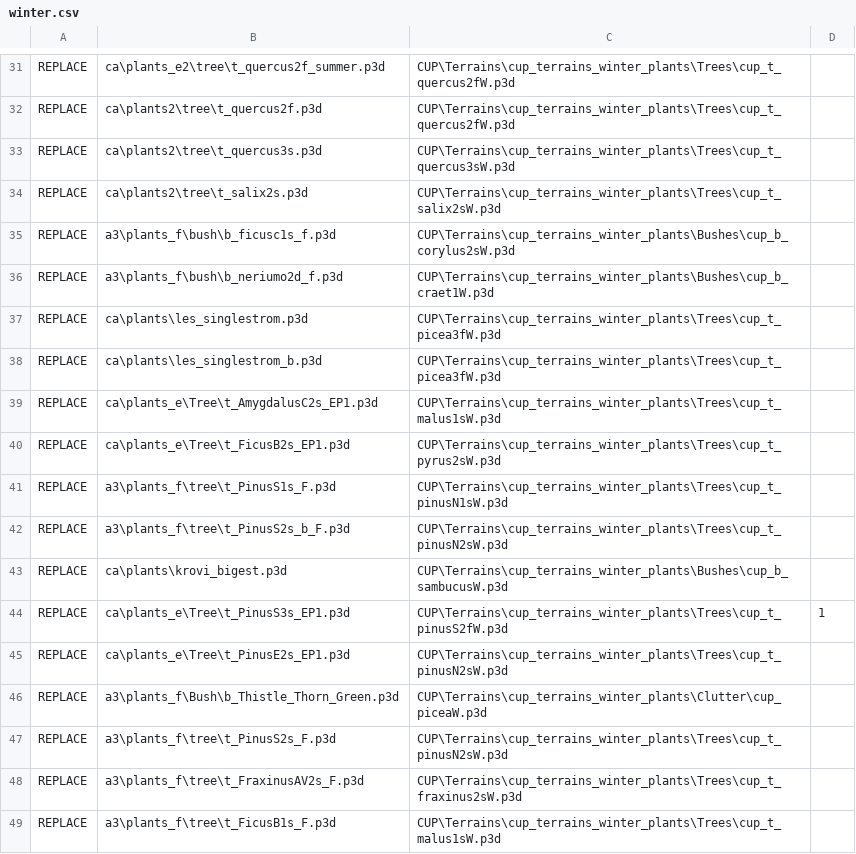
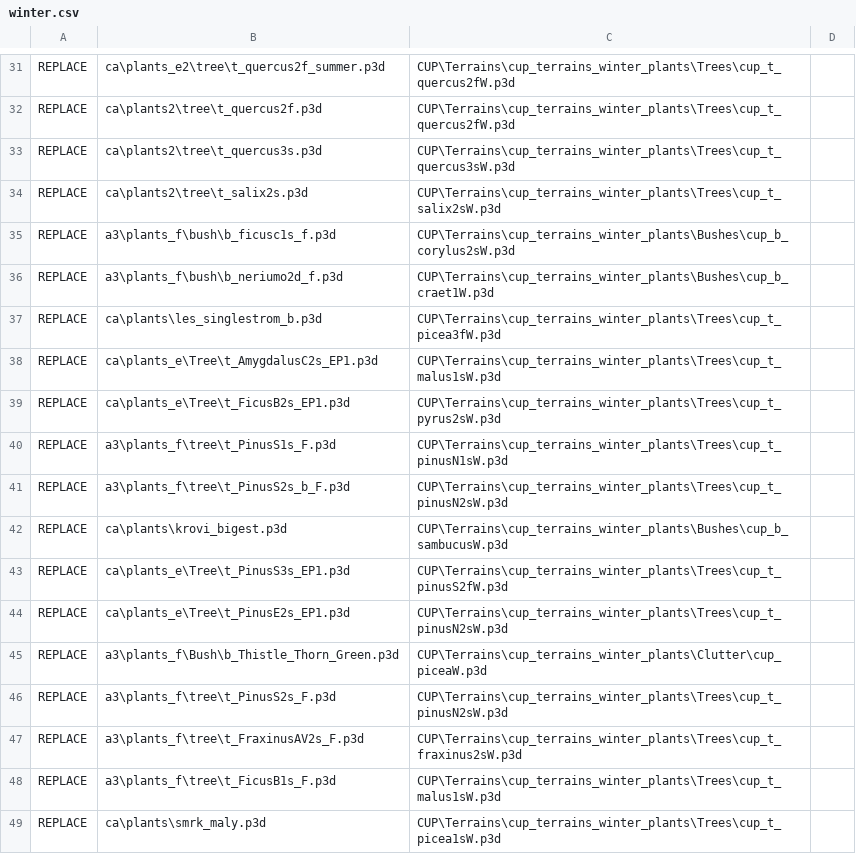
Before and after one commit to jetelain/bis-file-formats, a CSV file: Utils/WrpUtil/winter.csv, drawn as a sheet; only a part is shown, gaps mark what is left out; the shorter side is filled out with more unchanged rows; the diff covers the shown part only.

```diff
--- a/Utils/WrpUtil/winter.csv
+++ b/Utils/WrpUtil/winter.csv
@@ -36,3 +36,2 @@ REPLACE;a3\plants_f\bush\b_ficusc1s_f.p3d;CUP\Terrains\cup_terrains_winter_plant
 REPLACE;a3\plants_f\bush\b_neriumo2d_f.p3d;CUP\Terrains\cup_terrains_winter_plants\Bushes\cup_b_craet1W.p3d;
-REPLACE;ca\plants\les_singlestrom.p3d;CUP\Terrains\cup_terrains_winter_plants\Trees\cup_t_picea3fW.p3d;
 REPLACE;ca\plants\les_singlestrom_b.p3d;CUP\Terrains\cup_terrains_winter_plants\Trees\cup_t_picea3fW.p3d;
@@ -43,3 +42,3 @@ REPLACE;a3\plants_f\tree\t_PinusS2s_b_F.p3d;CUP\Terrains\cup_terrains_winter_pla
 REPLACE;ca\plants\krovi_bigest.p3d;CUP\Terrains\cup_terrains_winter_plants\Bushes\cup_b_sambucusW.p3d;
-REPLACE;ca\plants_e\Tree\t_PinusS3s_EP1.p3d;CUP\Terrains\cup_terrains_winter_plants\Trees\cup_t_pinusS2fW.p3d;1
+REPLACE;ca\plants_e\Tree\t_PinusS3s_EP1.p3d;CUP\Terrains\cup_terrains_winter_plants\Trees\cup_t_pinusS2fW.p3d;
 REPLACE;ca\plants_e\Tree\t_PinusE2s_EP1.p3d;CUP\Terrains\cup_terrains_winter_plants\Trees\cup_t_pinusN2sW.p3d;
```
Also changed, not shown: 52 removed rows elsewhere in this file.
